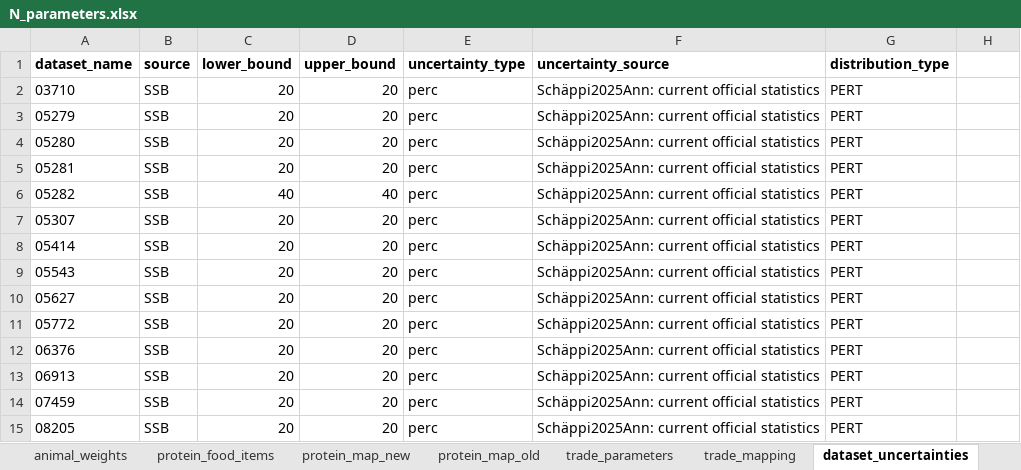
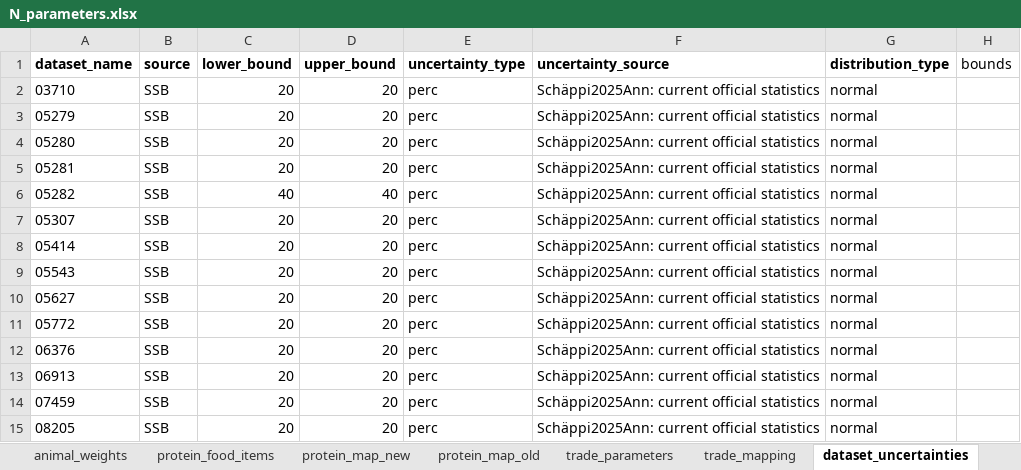
Before and after one commit to aroyne/NitrogenBudsjett, an Excel workbook: parameters/N_parameters.xlsx, sheet dataset_uncertainties, drawn as a sheet; only a part is shown; values as stored, in another font and other column widths than the file's, no borders; the diff covers the shown part only; the diff names each change by its address in the sheet, - before the commit and + after, or states it on an @@ line.

```diff
--- a/parameters/N_parameters.xlsx (sheet dataset_uncertainties)
+++ b/parameters/N_parameters.xlsx (sheet dataset_uncertainties)
-H1: (empty)
+H1: bounds
-G2:G15 (distribution_type): PERT
+G2:G15 (distribution_type): normal
```
Also changed, not shown: 45 edited cells elsewhere in this sheet, sheet trade_parameters, sheet global_parameters, sheet animal_products, sheet waste_fractions, sheet animal_weights, 11 other files.
